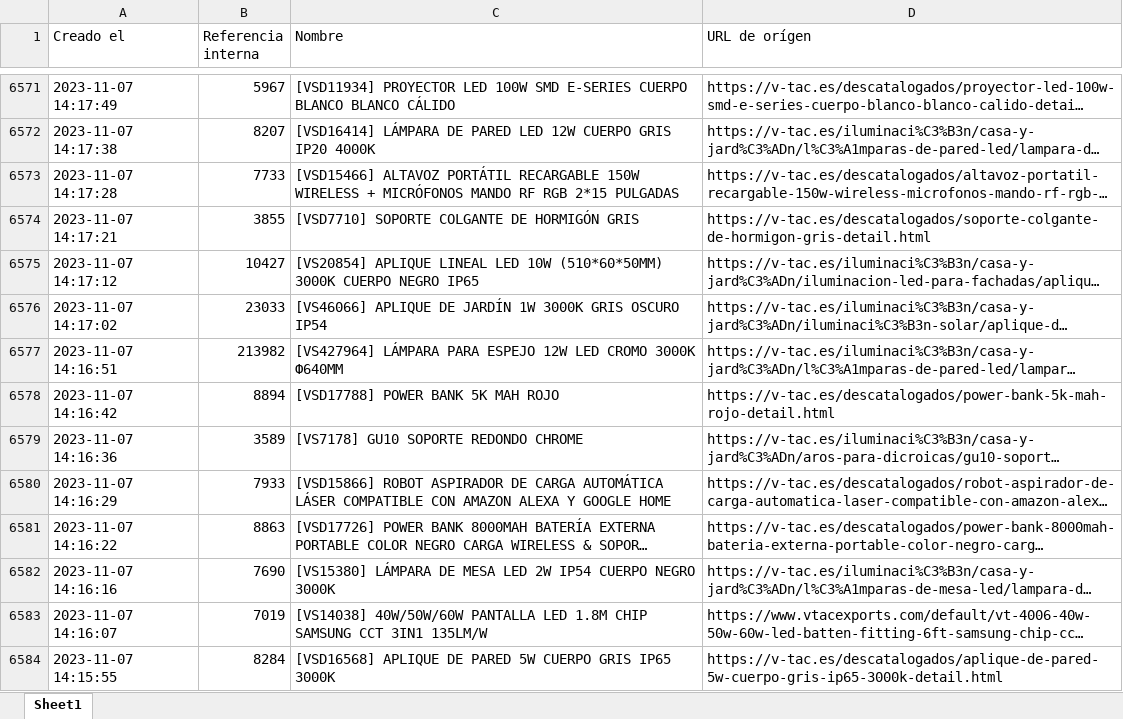
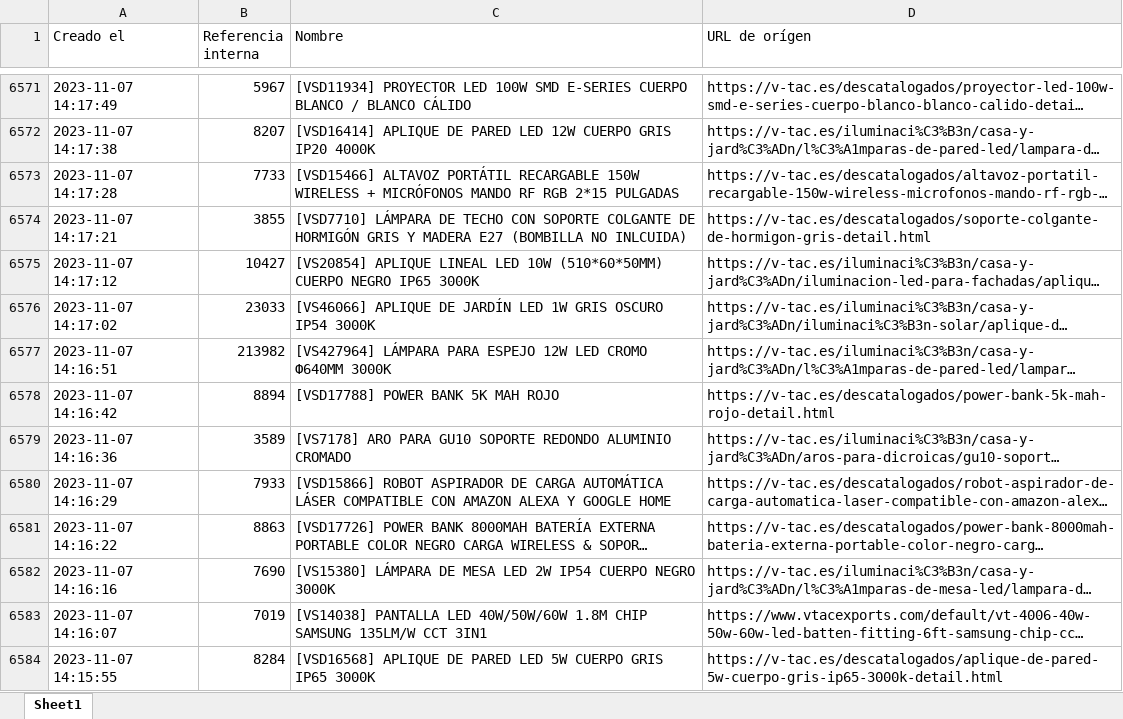
Before and after one commit to djxmeel/optima-scrapper, an Excel workbook: data/common/excel/product_correct_names.xlsx, sheet Sheet1, drawn as a sheet; only a part is shown, gaps mark what is left out; long unchanged cells end in …; values as stored, in another font and other column widths than the file's, no cell formats; the diff covers the shown part only; the diff names each change by its address in the sheet, - before the commit and + after, or states it on an @@ line.

```diff
--- a/data/common/excel/product_correct_names.xlsx (sheet Sheet1)
+++ b/data/common/excel/product_correct_names.xlsx (sheet Sheet1)
-C6571 (Nombre): …CUERPO BLANCO BLANCO CÁLIDO
+C6571 (Nombre): …CUERPO BLANCO / BLANCO CÁLIDO
-C6572 (Nombre): [VSD16414] LÁMPARA DE PARED…
+C6572 (Nombre): [VSD16414] APLIQUE DE PARED…
-C6574 (Nombre): [VSD7710] SOPORTE COLGANTE DE HORMIGÓN GRIS
+C6574 (Nombre): [VSD7710] LÁMPARA DE TECHO CON SOPORTE COLGANTE DE HORMIGÓN GRIS Y MADERA E27 (BOMBILLA NO INLCUIDA)
-C6575 (Nombre): …10W (510*60*50MM) 3000K CUERPO NEGRO IP65
+C6575 (Nombre): …10W (510*60*50MM) CUERPO NEGRO IP65 3000K
-C6576 (Nombre): …DE JARDÍN 1W 3000K GRIS OSCURO IP54
+C6576 (Nombre): …DE JARDÍN LED 1W GRIS OSCURO IP54 3000K
-C6577 (Nombre): …LED CROMO 3000K Ф640MM
+C6577 (Nombre): …LED CROMO Ф640MM 3000K
-C6579 (Nombre): [VS7178] GU10 SOPORTE REDONDO CHROME
+C6579 (Nombre): [VS7178] ARO PARA GU10 SOPORTE REDONDO ALUMINIO CROMADO
-C6583 (Nombre): [VS14038] 40W/50W/60W PANTALLA LED 1.8M CHIP SAMSUNG CCT 3IN1 135LM/W
+C6583 (Nombre): [VS14038] PANTALLA LED 40W/50W/60W 1.8M CHIP SAMSUNG 135LM/W CCT 3IN1
-C6584 (Nombre): …DE PARED 5W CUERPO…
+C6584 (Nombre): …DE PARED LED 5W CUERPO…
```
Also changed, not shown: 116 edited cells elsewhere in this sheet, cell formats.
